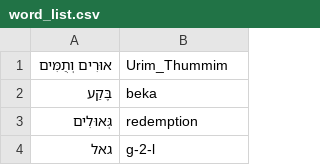
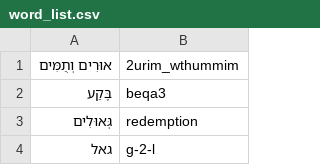
Before and after one commit to pthu/sahd, a CSV file: word_list.csv, drawn as a sheet; only a part is shown.

```diff
--- a/word_list.csv
+++ b/word_list.csv
@@ -1,3 +1,3 @@
-אוּרִים וְתֻמִּים,Urim_Thummim
-בֶּקַע,beka
+אוּרִים וְתֻמִּים,2urim_wthummim
+בֶּקַע,beqa3
 גְּאוּלִים,redemption
```
Also changed, not shown: 12 other files.
